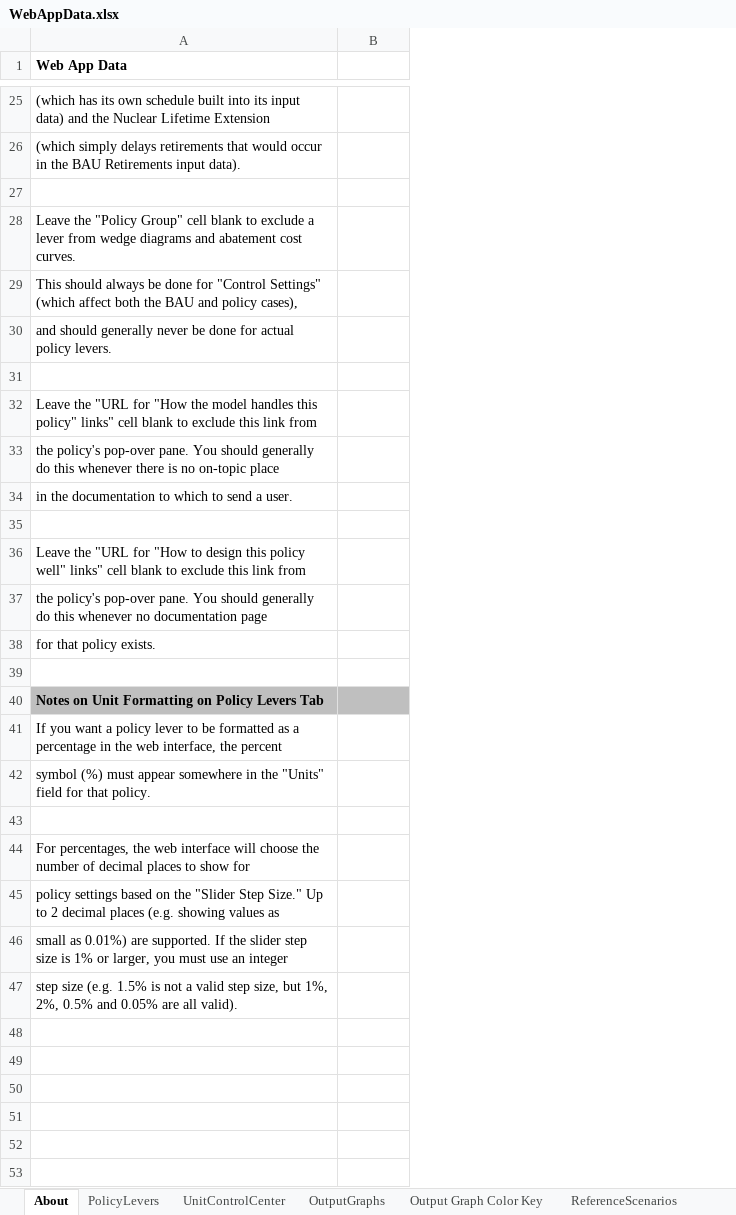
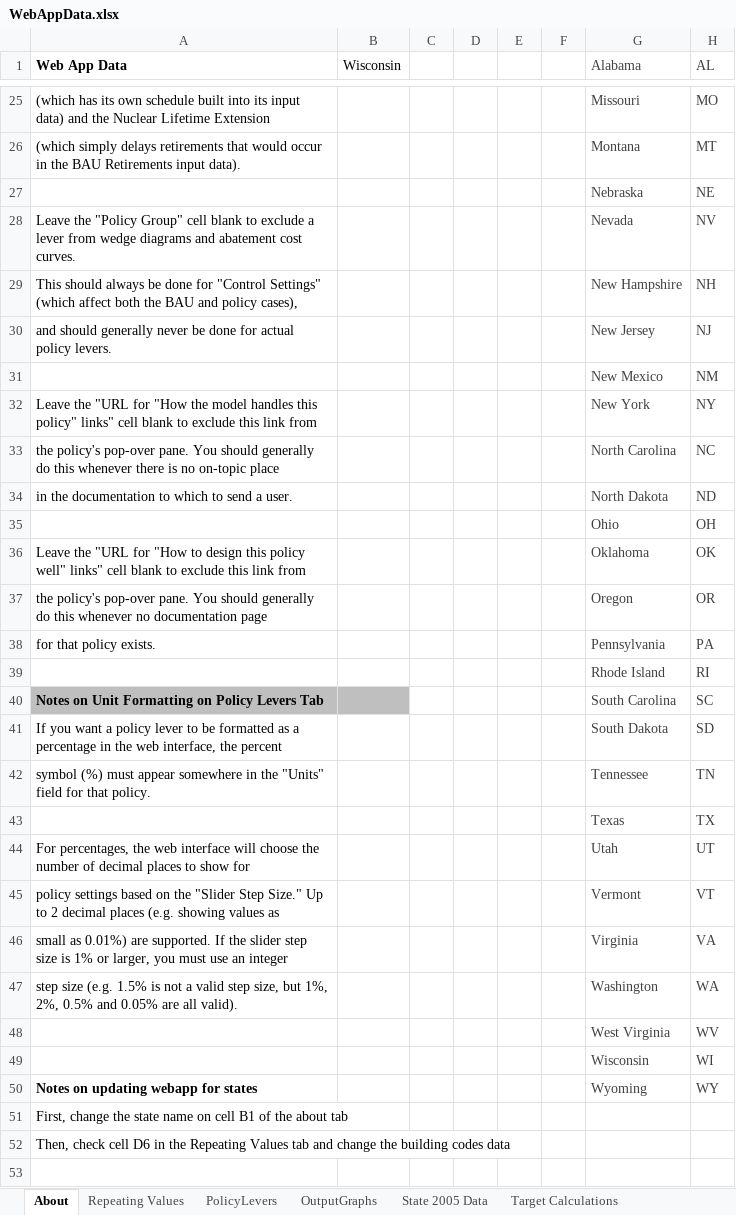
Before and after one commit to EnergyInnovation/eps-wisconsin, an Excel workbook: WebAppData.xlsx, sheet About, drawn as a sheet; only a part is shown, gaps mark what is left out; values as stored, in another font and other column widths than the file's, no borders; conditional formats not drawn; the diff covers the shown part only; the diff names each change by its address in the sheet, - before the commit and + after, or states it on an @@ line.

Commit message:
Update WebAppData with Wisconsin specific information

```diff
--- a/WebAppData.xlsx (sheet About)
+++ b/WebAppData.xlsx (sheet About)
+sheet tab: Repeating Values
+sheet tab: State 2005 Data
+column C, empty
+column D, empty
+column E, empty
+column F, empty
+column G (Alabama), rows 25-47: Missouri | Montana | Nebraska | Nevada | New Hampshire | New Jersey | New Mexico | New York | North Carolina | North Dakota | Ohio | Oklahoma | Oregon | Pennsylvania | Rhode Island | South Carolina | South Dakota | Tennessee | Texas | Utah | Vermont | Virginia | Washington
+column H (AL), rows 25-47: MO | MT | NE | NV | NH | NJ | NM | NY | NC | ND | OH | OK | OR | PA | RI | SC | SD | TN | TX | UT | VT | VA | WA
-B1: (empty)
+B1: Wisconsin
-row 27: (empty)
+row 27:  |  |  |  |  |  | Nebraska | NE
-row 31: (empty)
+row 31:  |  |  |  |  |  | New Mexico | NM
-row 35: (empty)
+row 35:  |  |  |  |  |  | Ohio | OH
-row 39: (empty)
+row 39:  |  |  |  |  |  | Rhode Island | RI
-row 43: (empty)
+row 43:  |  |  |  |  |  | Texas | TX
+row 48:  |  |  |  |  |  | West Virginia | WV
+row 49:  |  |  |  |  |  | Wisconsin | WI
+row 50: Notes on updating webapp for states |  |  |  |  |  | Wyoming | WY
+row 51: First, change the state name on cell B1 of the about tab
+row 52: Then, check cell D6 in the Repeating Values tab and change the building codes data
+row 53: (empty)
```
Also changed, not shown: 17 added rows and 10 edited cells elsewhere in this sheet, sheet Target Calculations, sheet PolicyLevers, sheet OutputGraphs, sheet ReferenceScenarios, other sheet tabs, formulas that keep their value.
